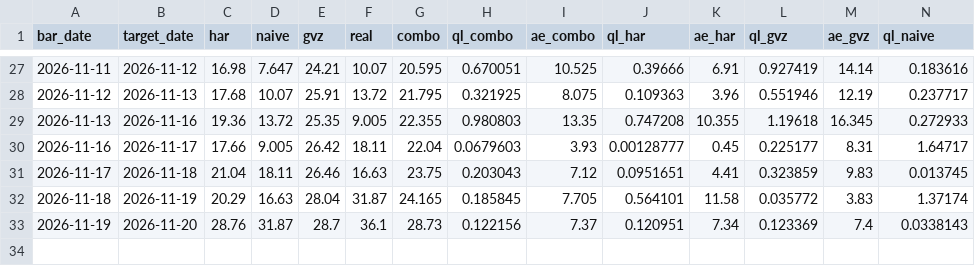
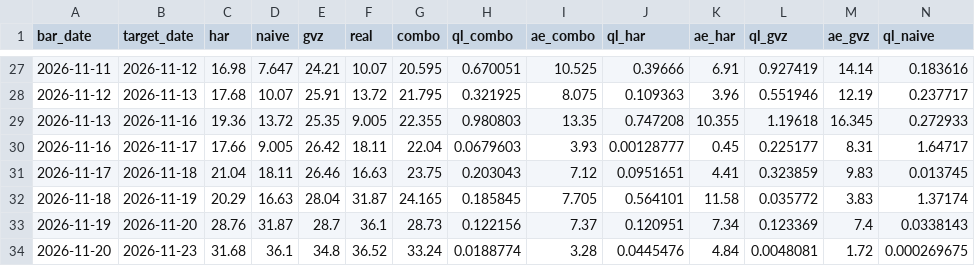
Before and after one commit to wayurin88/gold-vrp-monitor-, a CSV file: h5/h5_log.csv, drawn as a sheet; only a part is shown, gaps mark what is left out; rows hold the shown columns only; the diff names each change by its address in the sheet, - before the commit and + after, or states it on an @@ line.

```diff
--- a/h5/h5_log.csv
+++ b/h5/h5_log.csv
+row 34: 2026-11-20 | 2026-11-23 | 31.68 | 36.1 | 34.8 | 36.52 | 33.24 | 0.0188774 | 3.28 | 0.0445476 | 4.84 | 0.0048081 | 1.72 | 0.000269675
```
Also changed, not shown: gold_har_log.csv, 2 other files.
